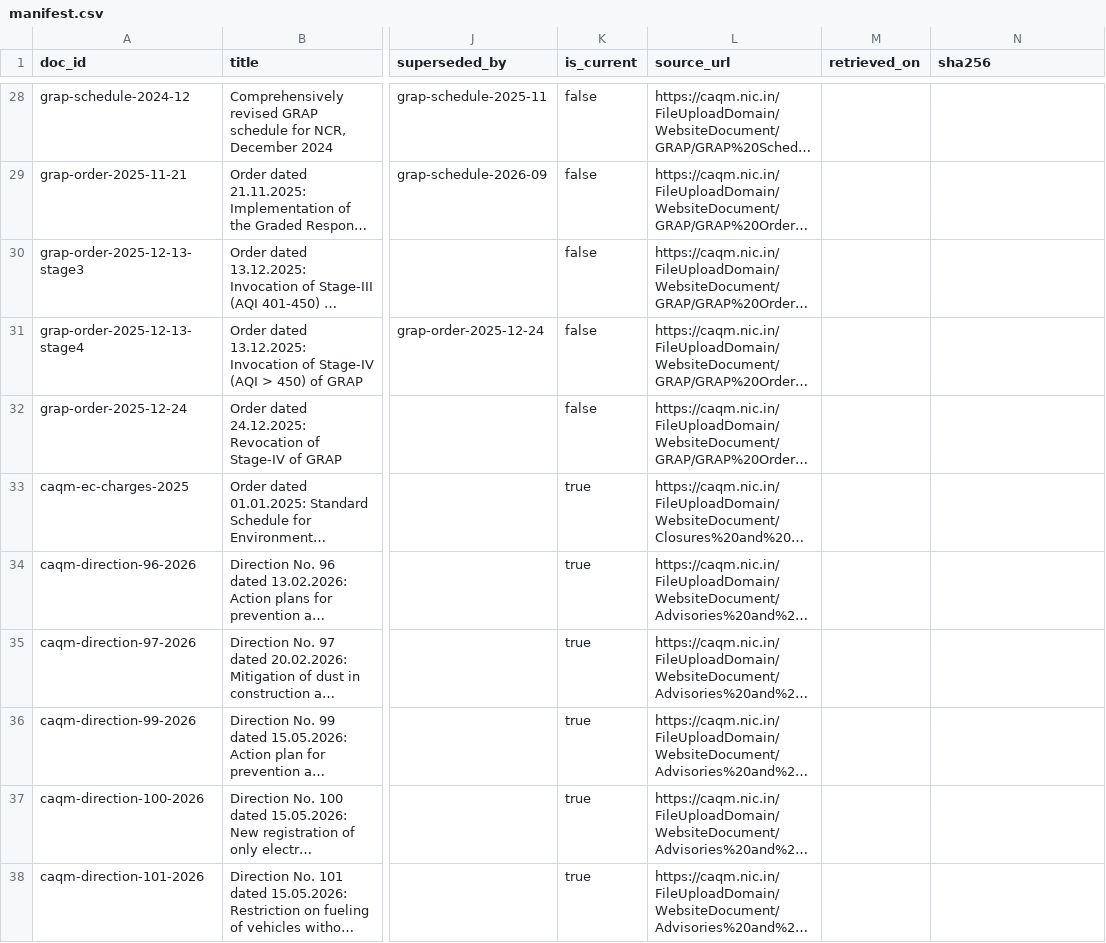
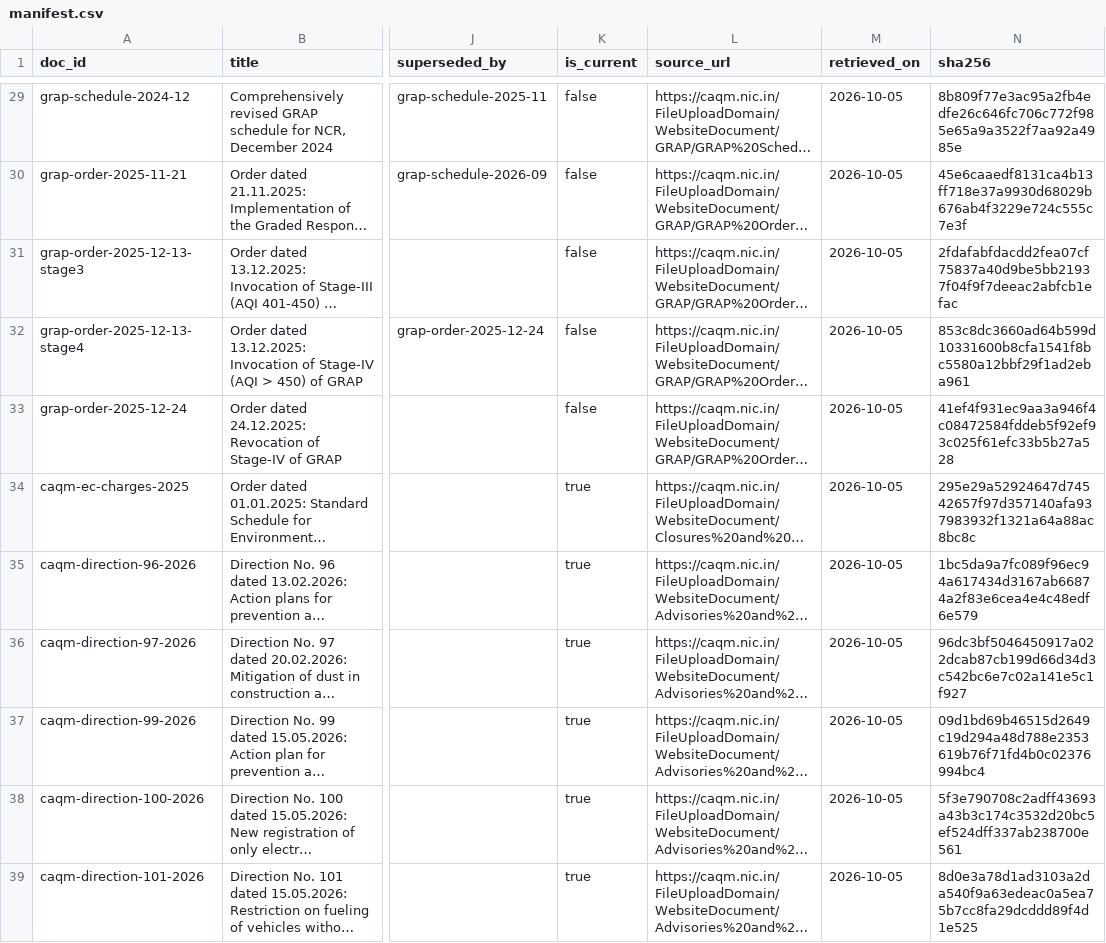
Before and after one commit to DevVaradPatil/cleanair-copilot, a CSV file: data/manifest.csv, drawn as a sheet; only a part is shown, gaps mark what is left out; long unchanged cells end in …; addresses are those after the commit; the diff covers the shown part only; the diff names each change by its address in the sheet, - before the commit and + after, or states it on an @@ line.

```diff
--- a/data/manifest.csv
+++ b/data/manifest.csv
-M29:M39 (retrieved_on): (empty)
+M29:M39 (retrieved_on): 2026-10-05
-N29 (sha256): (empty)
+N29 (sha256): 8b809f77e3ac95a2fb4edfe26c646fc706c772f985e65a9a3522f7aa92a4985e
-N30 (sha256): (empty)
+N30 (sha256): 45e6caaedf8131ca4b13ff718e37a9930d68029b676ab4f3229e724c555c7e3f
-N31 (sha256): (empty)
+N31 (sha256): 2fdafabfdacdd2fea07cf75837a40d9be5bb21937f04f9f7deeac2abfcb1efac
-N32 (sha256): (empty)
+N32 (sha256): 853c8dc3660ad64b599d10331600b8cfa1541f8bc5580a12bbf29f1ad2eba961
-N33 (sha256): (empty)
+N33 (sha256): 41ef4f931ec9aa3a946f4c08472584fddeb5f92ef93c025f61efc33b5b27a528
-N34 (sha256): (empty)
+N34 (sha256): 295e29a52924647d74542657f97d357140afa937983932f1321a64a88ac8bc8c
-N35 (sha256): (empty)
+N35 (sha256): 1bc5da9a7fc089f96ec94a617434d3167ab66874a2f83e6cea4e4c48edf6e579
-N36 (sha256): (empty)
+N36 (sha256): 96dc3bf5046450917a022dcab87cb199d66d34d3c542bc6e7c02a141e5c1f927
-N37 (sha256): (empty)
+N37 (sha256): 09d1bd69b46515d2649c19d294a48d788e2353619b76f71fd4b0c02376994bc4
-N38 (sha256): (empty)
+N38 (sha256): 5f3e790708c2adff43693a43b3c174c3532d20bc5ef524dff337ab238700e561
-N39 (sha256): (empty)
+N39 (sha256): 8d0e3a78d1ad3103a2da540f9a63edeac0a5ea75b7cc8fa29dcddd89f4d1e525
```
Also changed, not shown: 2 added rows and 68 edited cells elsewhere in this file, 11 other files.
